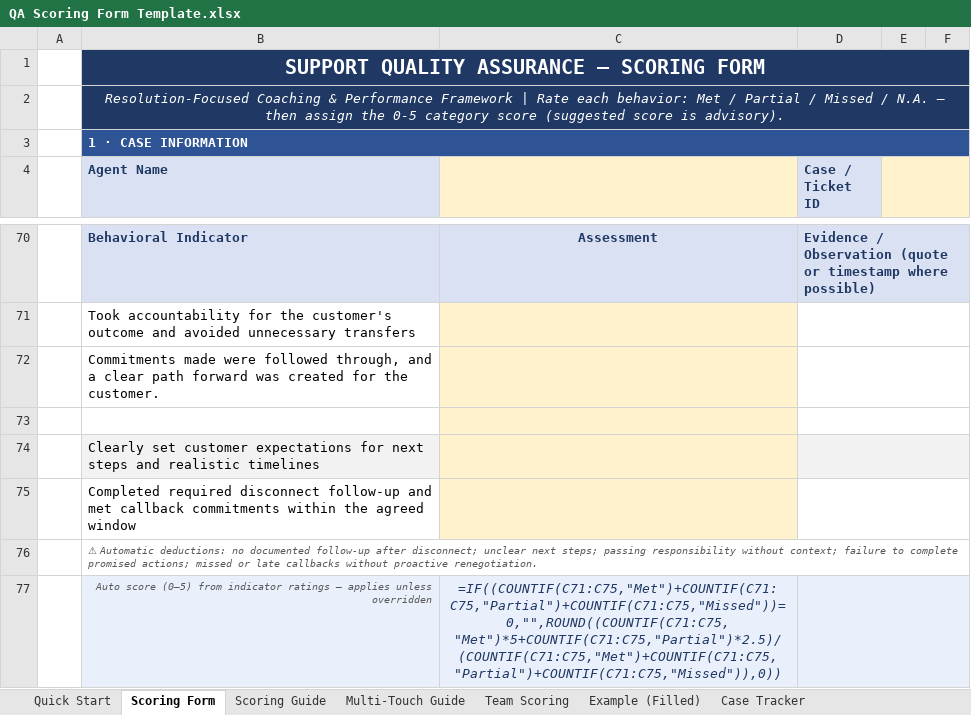
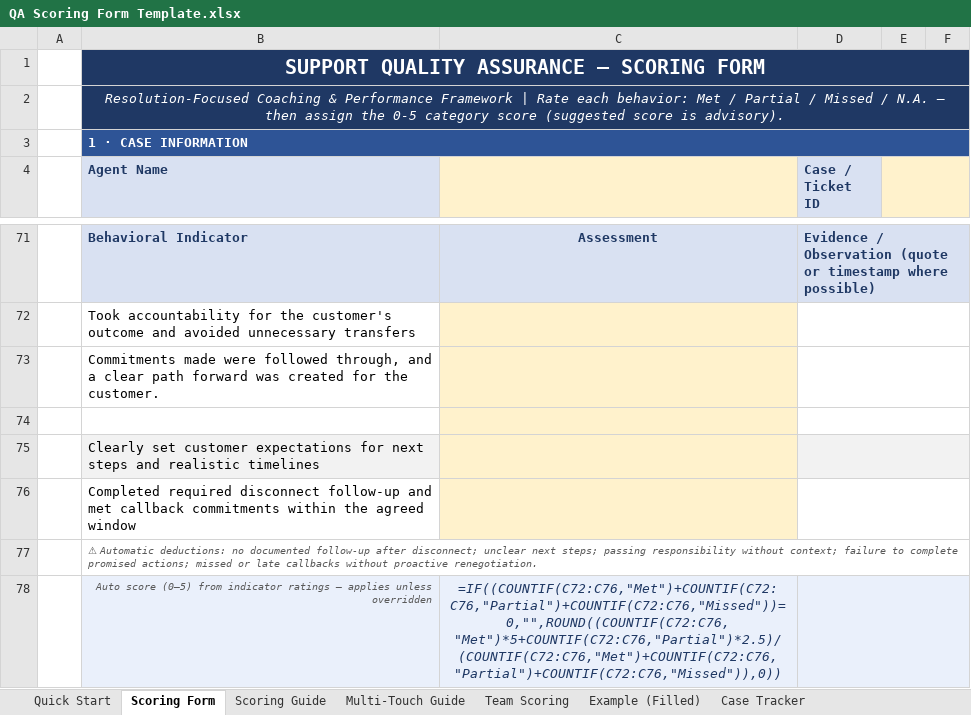
Before and after one commit to edmarpadayhag-vscode/Linksys-QA-Rubric-Form, an Excel workbook: QA Scoring Form Template.xlsx, sheet Scoring Form, drawn as a sheet; only a part is shown, gaps mark what is left out; values as stored, in another font and other column widths than the file's, no borders; formulas without a stored value are shown as written; conditional formats not drawn; addresses are those after the commit; the diff covers the shown part only; the diff names each change by its address in the sheet, - before the commit and + after, or states it on an @@ line.

```diff
--- a/QA Scoring Form Template.xlsx (sheet Scoring Form)
+++ b/QA Scoring Form Template.xlsx (sheet Scoring Form)
-C78: =IF((COUNTIF(C71:C75,"Met")+COUNTIF(C71:C75,"Partial")+COUNTIF(C71:C75,"Missed"))=0,"",ROUND((COUNTIF(C71:C75,"Met")*5+COUNTIF(C71:C75,"Partial")*2.5)/(COUNTIF(C71:C75,"Met")+COUNTIF(C71:C75,"Partial")+COUNTIF(C71:C75,"Missed")),0))
+C78: =IF((COUNTIF(C72:C76,"Met")+COUNTIF(C72:C76,"Partial")+COUNTIF(C72:C76,"Missed"))=0,"",ROUND((COUNTIF(C72:C76,"Met")*5+COUNTIF(C72:C76,"Partial")*2.5)/(COUNTIF(C72:C76,"Met")+COUNTIF(C72:C76,"Partial")+COUNTIF(C72:C76,"Missed")),0))
```
Also changed, not shown: 1 added row and 23 edited cells elsewhere in this sheet.
